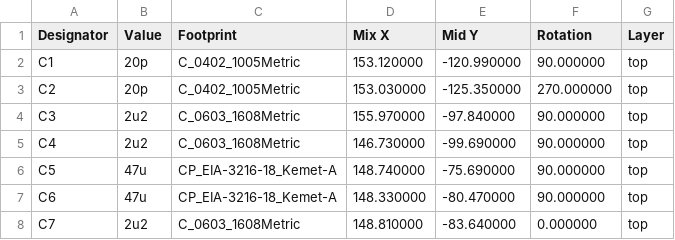
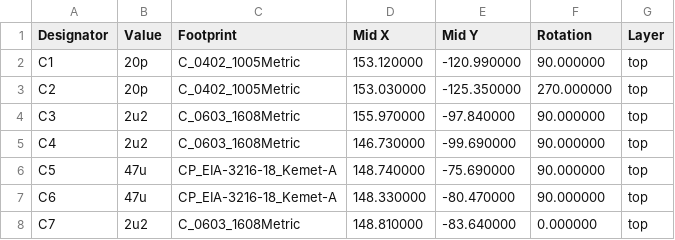
Before and after one commit to zlosynth/achordion, a CSV file: eurorack/hardware/core/jlcpdb/core-footprint-positions.csv, drawn as a sheet; only a part is shown.

```diff
--- a/eurorack/hardware/core/jlcpdb/core-footprint-positions.csv
+++ b/eurorack/hardware/core/jlcpdb/core-footprint-positions.csv
@@ -1,2 +1,2 @@
-Designator,Value,Footprint,Mix X,Mid Y,Rotation,Layer
+Designator,Value,Footprint,Mid X,Mid Y,Rotation,Layer
 "C1","20p","C_0402_1005Metric",153.120000,-120.990000,90.000000,top
```
Also changed, not shown: 4 other files.
